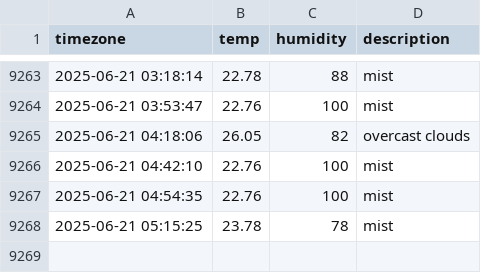
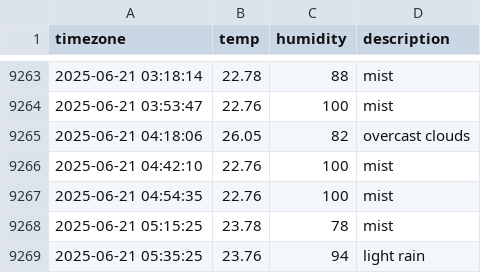
Before and after one commit to jchan-12/seoul_weather, a CSV file: seoul_weather.csv, drawn as a sheet; only a part is shown, gaps mark what is left out; the diff names each change by its address in the sheet, - before the commit and + after, or states it on an @@ line.

```diff
--- a/seoul_weather.csv
+++ b/seoul_weather.csv
+row 9269: 2025-06-21 05:35:25 | 23.76 | 94 | light rain
```
